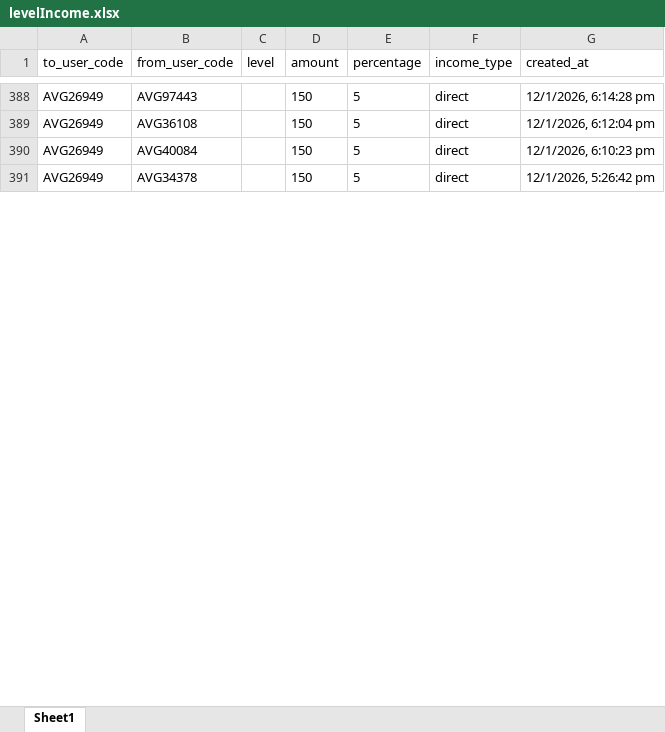
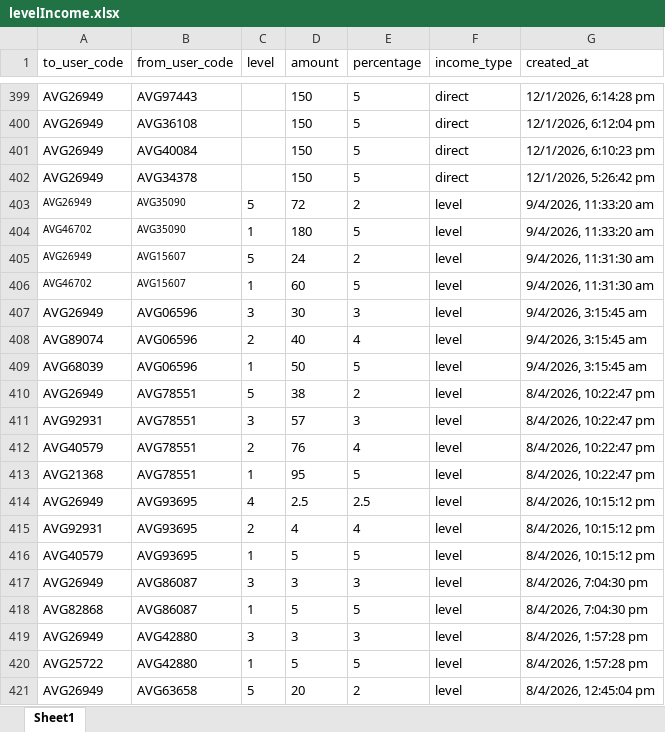
Before and after one commit to suriyanandhimalai555-prog/AVG_Staking, an Excel workbook: server/levelIncome.xlsx, sheet Sheet1, drawn as a sheet; only a part is shown, gaps mark what is left out; values as stored, in another font and other column widths than the file's, no borders; table styles not drawn; the diff covers the shown part only; the diff names each change by its address in the sheet, - before the commit and + after, or states it on an @@ line.

```diff
--- a/server/levelIncome.xlsx (sheet Sheet1)
+++ b/server/levelIncome.xlsx (sheet Sheet1)
+row 403: AVG26949 | AVG35090 | 5 | 72 | 2 | level | 9/4/2026, 11:33:20 am
+row 404: AVG46702 | AVG35090 | 1 | 180 | 5 | level | 9/4/2026, 11:33:20 am
+row 405: AVG26949 | AVG15607 | 5 | 24 | 2 | level | 9/4/2026, 11:31:30 am
+row 406: AVG46702 | AVG15607 | 1 | 60 | 5 | level | 9/4/2026, 11:31:30 am
+row 407: AVG26949 | AVG06596 | 3 | 30 | 3 | level | 9/4/2026, 3:15:45 am
+row 408: AVG89074 | AVG06596 | 2 | 40 | 4 | level | 9/4/2026, 3:15:45 am
+row 409: AVG68039 | AVG06596 | 1 | 50 | 5 | level | 9/4/2026, 3:15:45 am
+row 410: AVG26949 | AVG78551 | 5 | 38 | 2 | level | 8/4/2026, 10:22:47 pm
+row 411: AVG92931 | AVG78551 | 3 | 57 | 3 | level | 8/4/2026, 10:22:47 pm
+row 412: AVG40579 | AVG78551 | 2 | 76 | 4 | level | 8/4/2026, 10:22:47 pm
+row 413: AVG21368 | AVG78551 | 1 | 95 | 5 | level | 8/4/2026, 10:22:47 pm
+row 414: AVG26949 | AVG93695 | 4 | 2.5 | 2.5 | level | 8/4/2026, 10:15:12 pm
+row 415: AVG92931 | AVG93695 | 2 | 4 | 4 | level | 8/4/2026, 10:15:12 pm
+row 416: AVG40579 | AVG93695 | 1 | 5 | 5 | level | 8/4/2026, 10:15:12 pm
+row 417: AVG26949 | AVG86087 | 3 | 3 | 3 | level | 8/4/2026, 7:04:30 pm
+row 418: AVG82868 | AVG86087 | 1 | 5 | 5 | level | 8/4/2026, 7:04:30 pm
+row 419: AVG26949 | AVG42880 | 3 | 3 | 3 | level | 8/4/2026, 1:57:28 pm
+row 420: AVG25722 | AVG42880 | 1 | 5 | 5 | level | 8/4/2026, 1:57:28 pm
+row 421: AVG26949 | AVG63658 | 5 | 20 | 2 | level | 8/4/2026, 12:45:04 pm
```
Also changed, not shown: 19 added rows and 2 edited cells elsewhere in this sheet, server/roi.xlsx, server/user.xlsx, 12 other files.
